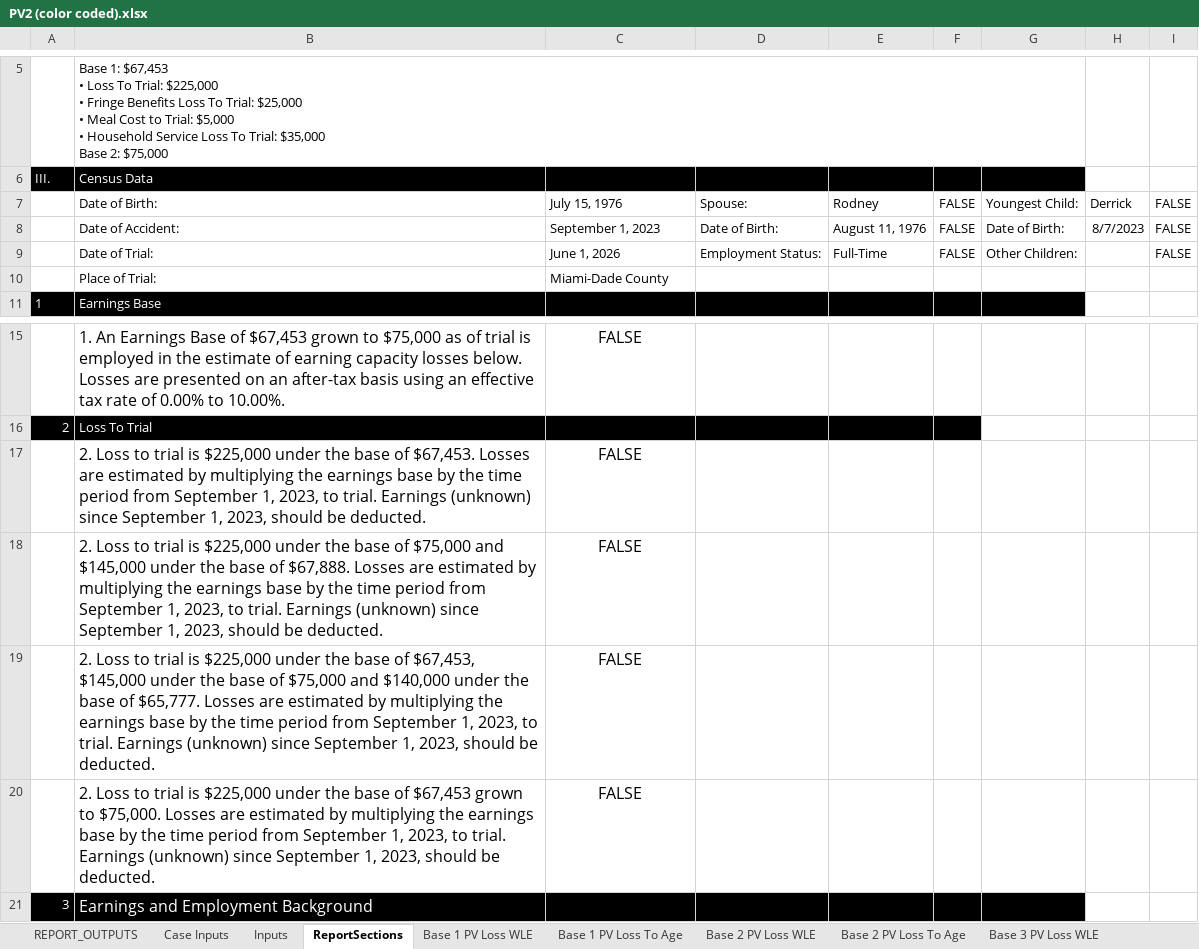
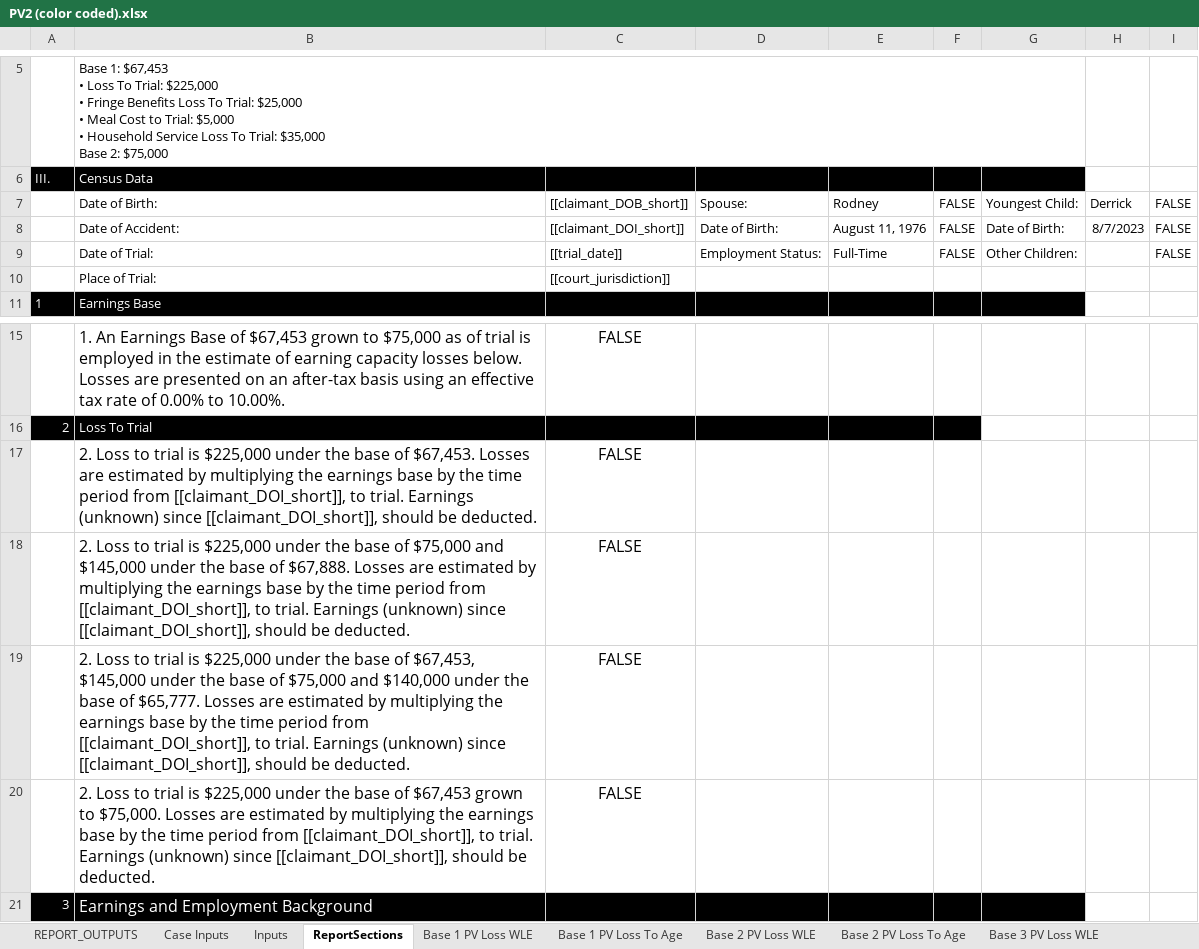
Before and after one commit to ebusseyst/EconAutomation-REP, an Excel workbook: EconAutomation/src/supporting_docs/sorted_econ_files/PV2 (color coded).xlsx, sheet ReportSections, drawn as a sheet; only a part is shown, gaps mark what is left out; values as stored, in another font and other column widths than the file's, no borders; the diff names each change by its address in the sheet, - before the commit and + after, or states it on an @@ line.

```diff
--- a/EconAutomation/src/supporting_docs/sorted_econ_files/PV2 (color coded).xlsx (sheet ReportSections)
+++ b/EconAutomation/src/supporting_docs/sorted_econ_files/PV2 (color coded).xlsx (sheet ReportSections)
-C7: July 15, 1976
+C7: [[claimant_DOB_short]]
-C8: September 1, 2023
+C8: [[claimant_DOI_short]]
-C9: June 1, 2026
+C9: [[trial_date]]
-C10: Miami-Dade County
+C10: [[court_jurisdiction]]
-B17: …period from September 1, 2023, to trial. Earnings (unknown) since September 1, 2023, should be…
+B17: …period from [[claimant_DOI_short]], to trial. Earnings (unknown) since [[claimant_DOI_short]], should be…
-B18: …period from September 1, 2023, to trial. Earnings (unknown) since September 1, 2023, should be…
+B18: …period from [[claimant_DOI_short]], to trial. Earnings (unknown) since [[claimant_DOI_short]], should be…
-B19: …period from September 1, 2023, to trial. Earnings (unknown) since September 1, 2023, should be…
+B19: …period from [[claimant_DOI_short]], to trial. Earnings (unknown) since [[claimant_DOI_short]], should be…
-B20: …period from September 1, 2023, to trial. Earnings (unknown) since September 1, 2023, should be…
+B20: …period from [[claimant_DOI_short]], to trial. Earnings (unknown) since [[claimant_DOI_short]], should be…
```
Also changed, not shown: sheet Inputs, EconAutomation/src/supporting_docs/sorted_econ_files/MASTERTEMPLATE (color coded).xlsx, 35 other files.
